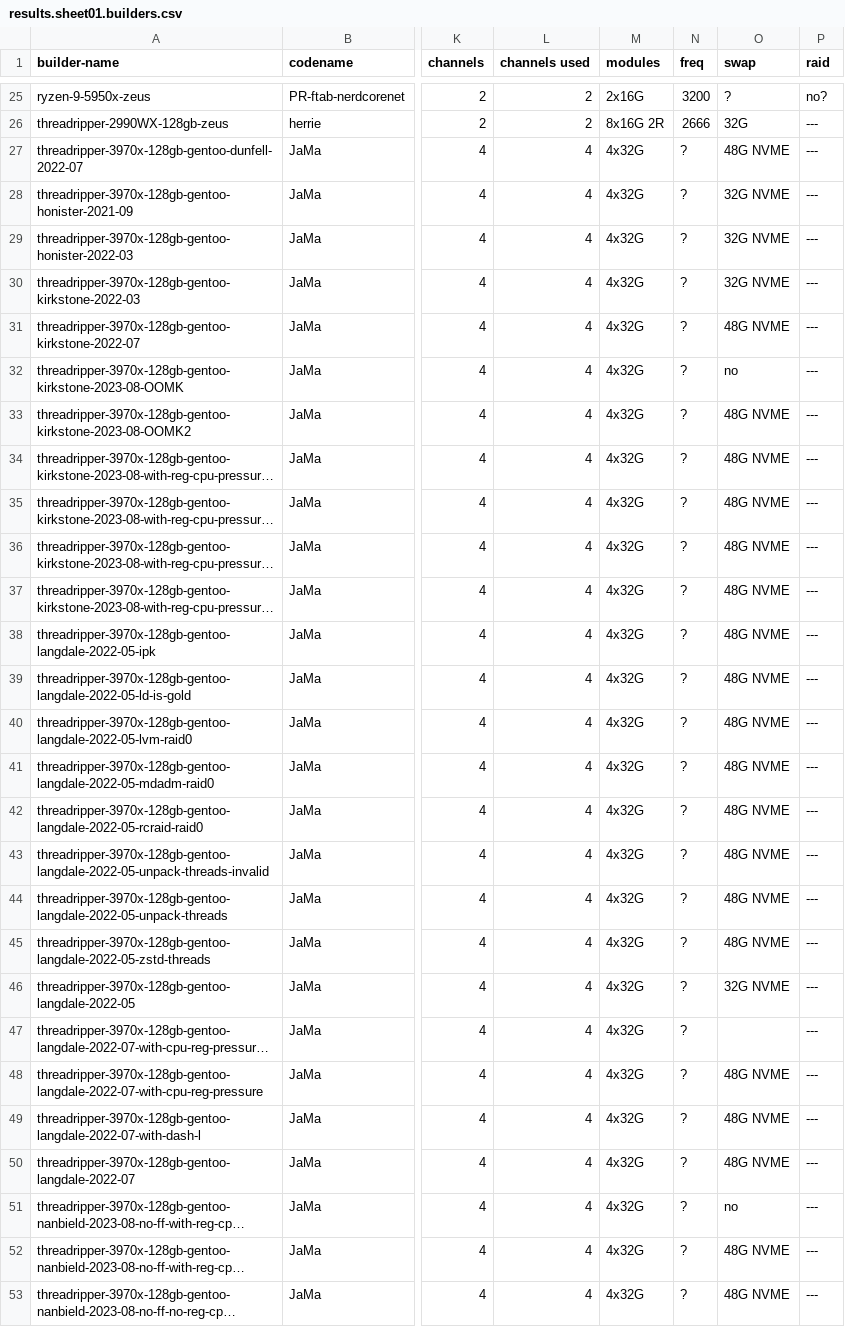
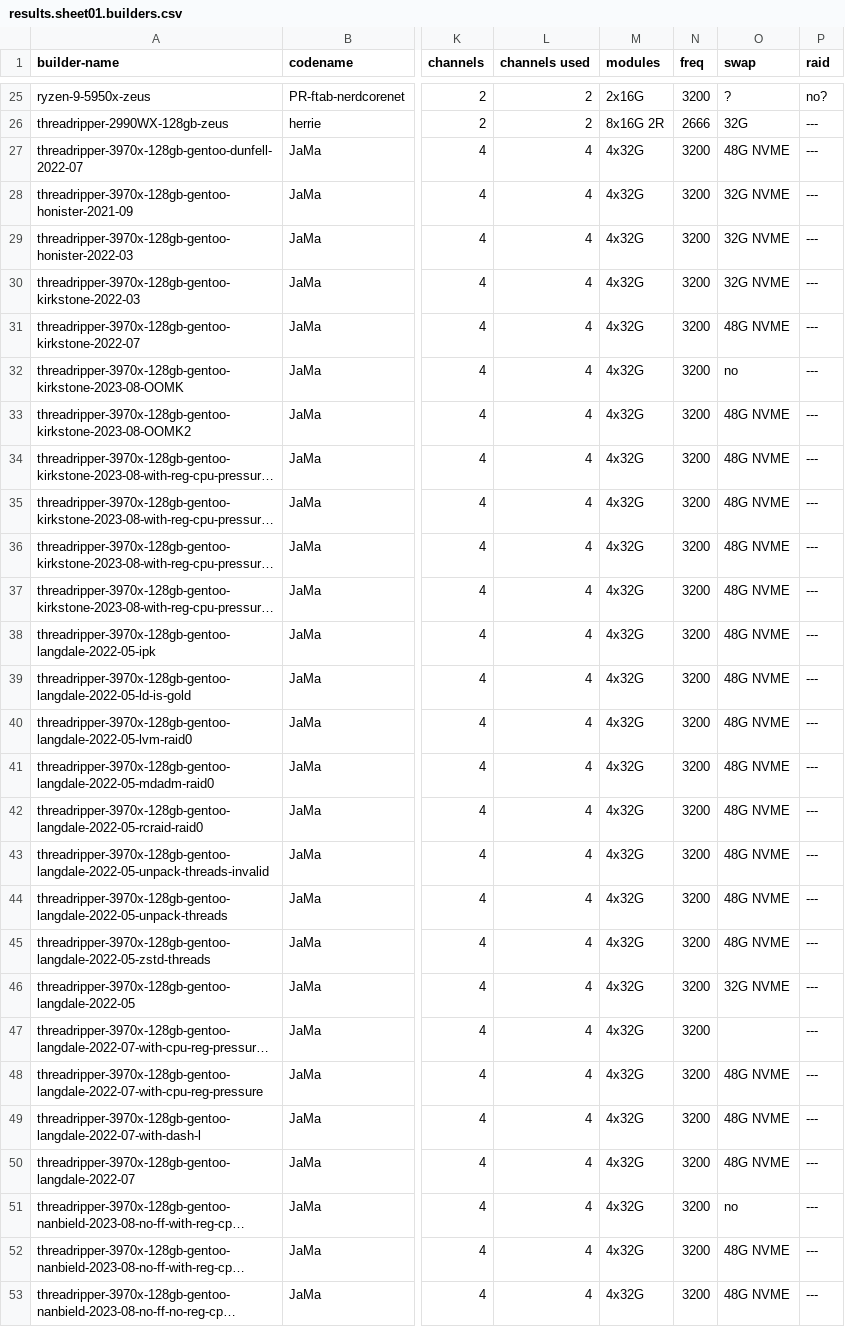
Before and after one commit to shr-project/test-oe-build-time, a CSV file: results.sheet01.builders.csv, drawn as a sheet; only a part is shown, gaps mark what is left out; long unchanged cells end in …; the diff covers the shown part only; the diff names each change by its address in the sheet, - before the commit and + after, or states it on an @@ line.

Commit message:
results.sheet01.builders.csv: add RAM freq to my builds, somehow I've forgot to add it
Signed-off-by: Martin Jansa <martin.jansa@gmail.com>

```diff
--- a/results.sheet01.builders.csv
+++ b/results.sheet01.builders.csv
-N27:N53 (freq): ?
+N27:N53 (freq): 3200
```
Also changed, not shown: 12 edited cells elsewhere in this file.
